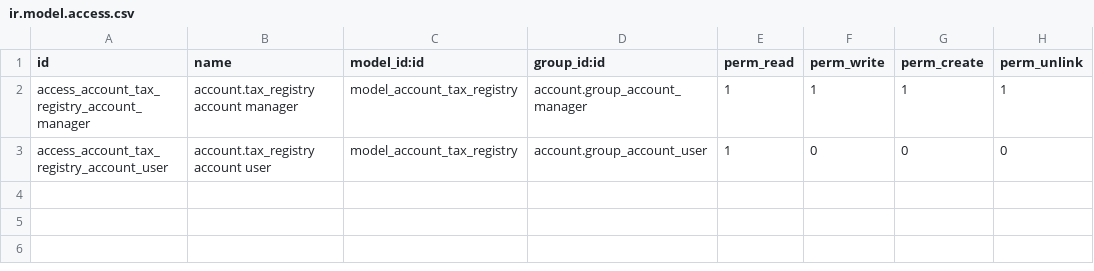
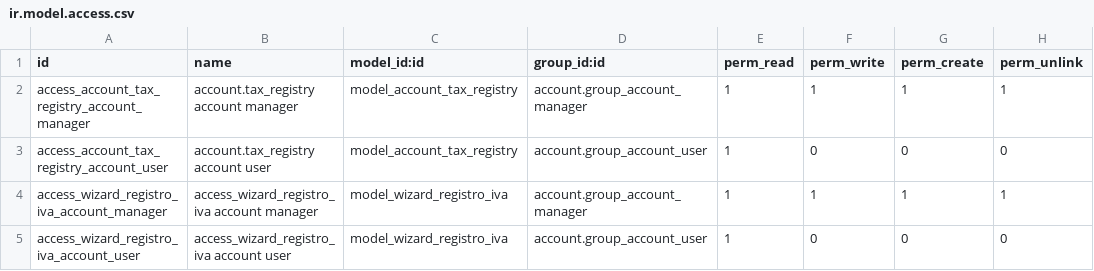
Before and after one commit to nciavarella/l10n-italy-18.0-add-l10n_it_doi_oca, a CSV file: l10n_it_vat_registries/security/ir.model.access.csv, drawn as a sheet.

Commit message:
[MIG] l10n_it_vat_registries: Migration to 14.0

```diff
--- a/l10n_it_vat_registries/security/ir.model.access.csv
+++ b/l10n_it_vat_registries/security/ir.model.access.csv
@@ -3 +3,3 @@ access_account_tax_registry_account_manager,account.tax_registry account manager
 access_account_tax_registry_account_user,account.tax_registry account user,model_account_tax_registry,account.group_account_user,1,0,0,0
+access_wizard_registro_iva_account_manager,access_wizard_registro_iva account manager,model_wizard_registro_iva,account.group_account_manager,1,1,1,1
+access_wizard_registro_iva_account_user,access_wizard_registro_iva account user,model_wizard_registro_iva,account.group_account_user,1,0,0,0
```
Also changed, not shown: 16 other files.
